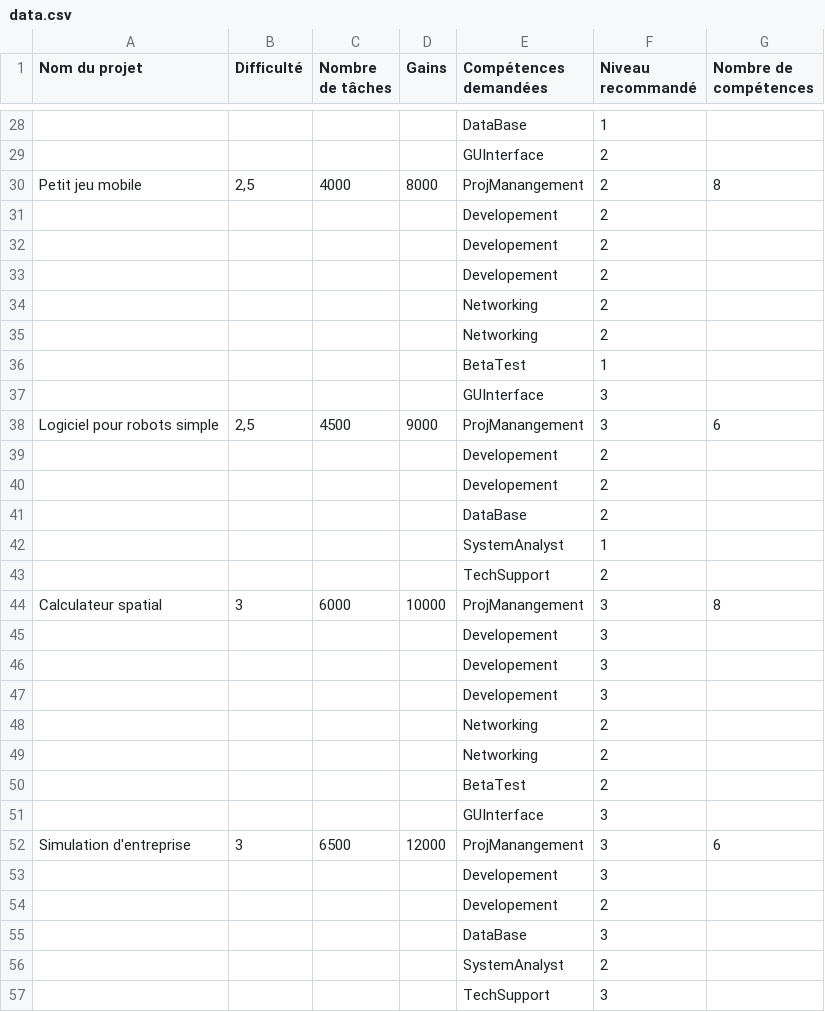
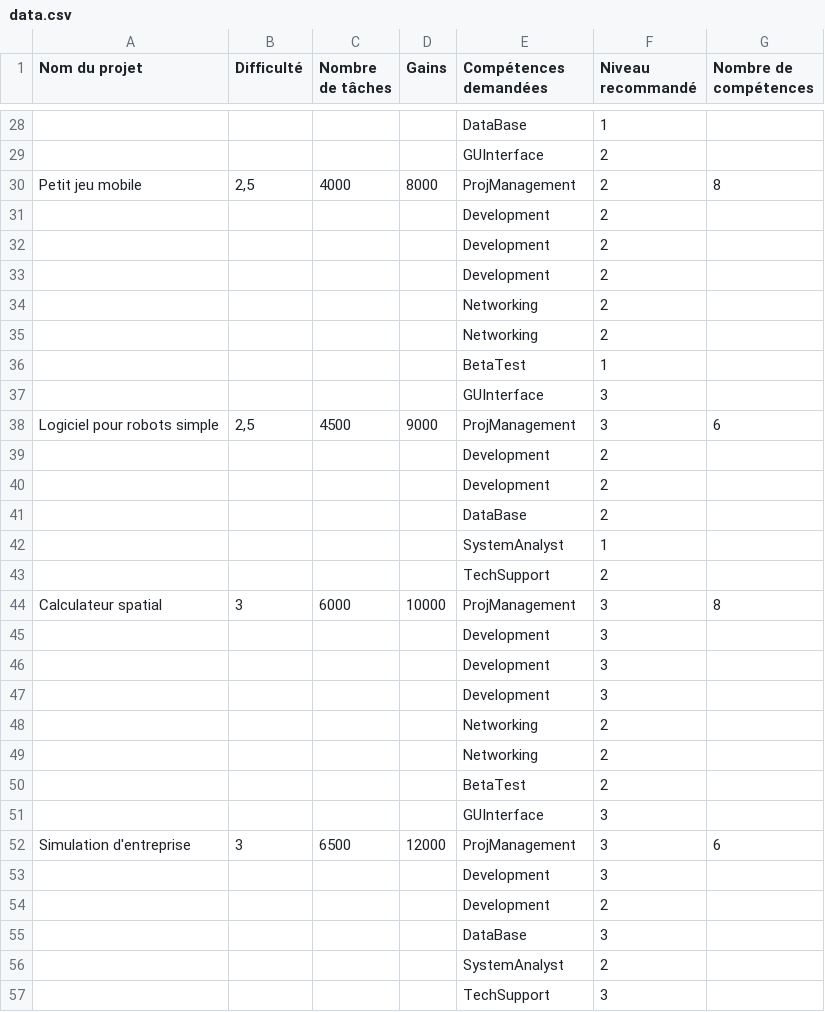
Before and after one commit to Erwandebenaze/Simu-RH, a CSV file: SRH.Core/Data/data.csv, drawn as a sheet; only a part is shown, gaps mark what is left out; the diff covers the shown part only; the diff names each change by its address in the sheet, - before the commit and + after, or states it on an @@ line.

```diff
--- a/SRH.Core/Data/data.csv
+++ b/SRH.Core/Data/data.csv
-E30 (Compétences demandées): ProjManangement
+E30 (Compétences demandées): ProjManagement
-E31:E33 (Compétences demandées): Developement
+E31:E33 (Compétences demandées): Development
-E38 (Compétences demandées): ProjManangement
+E38 (Compétences demandées): ProjManagement
-E39:E40 (Compétences demandées): Developement
+E39:E40 (Compétences demandées): Development
-E44 (Compétences demandées): ProjManangement
+E44 (Compétences demandées): ProjManagement
-E45:E47 (Compétences demandées): Developement
+E45:E47 (Compétences demandées): Development
-E52 (Compétences demandées): ProjManangement
+E52 (Compétences demandées): ProjManagement
-E53:E54 (Compétences demandées): Developement
+E53:E54 (Compétences demandées): Development
```
Also changed, not shown: 37 edited cells elsewhere in this file, 7 other files.
